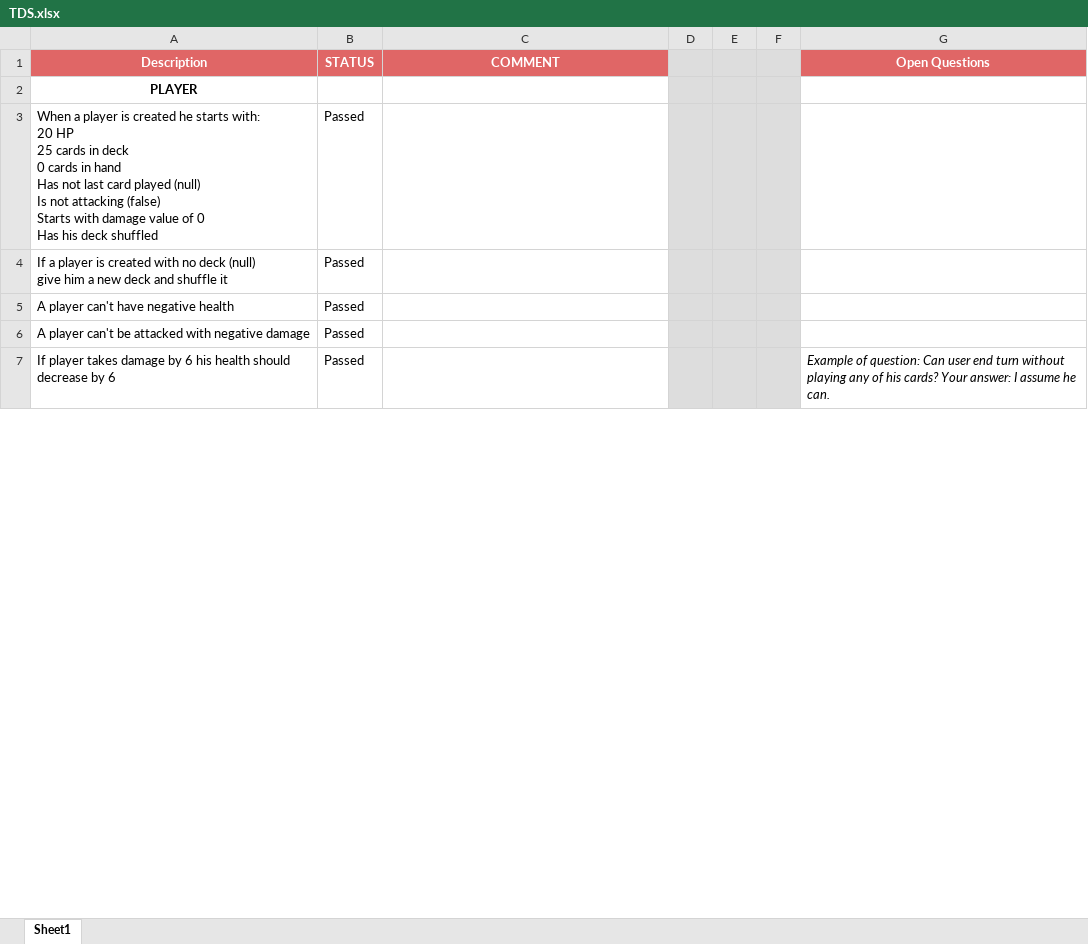
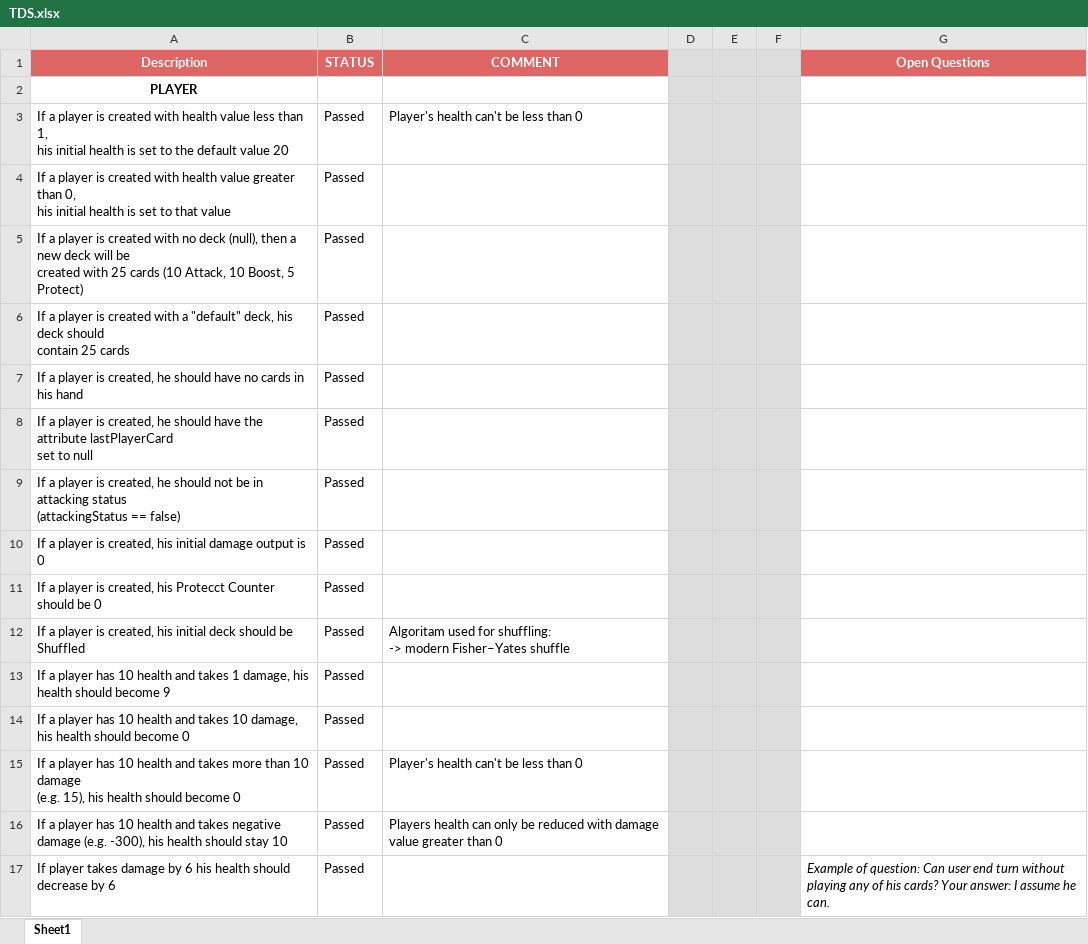
Before and after one commit to vladajankovic/qa-job-fair, an Excel workbook: TDS.xlsx, sheet Sheet1, drawn as a sheet; only a part is shown; values as stored, in another font and other column widths than the file's, no borders; addresses are those after the commit; ↵ is a line break in a cell; the diff covers the shown part only; the diff names each change by its address in the sheet, - before the commit and + after, or states it on an @@ line.

Commit message:
Update TDS.xlsx

```diff
--- a/TDS.xlsx (sheet Sheet1)
+++ b/TDS.xlsx (sheet Sheet1)
+row 3: If a player is created with health value less than 1, ↵ his initial health is set to the default value 20 | Passed | Player's health can't be less than 0
-A4 (Description): When a player is created he starts with: ↵ 20 HP ↵ 25 cards in deck ↵ 0 cards in hand ↵ Has not last card played (null) ↵ Is not attacking (false) ↵ Starts with damage value of 0 ↵ Has his deck shuffled
+A4 (Description): If a player is created with health value greater than 0, ↵ his initial health is set to that value
-A5 (Description): …no deck (null) ↵ give him a new deck and shuffle it
+A5 (Description): …no deck (null), then a new deck will be ↵ created with 25 cards (10 Attack, 10 Boost, 5 Protect)
+row 6: If a player is created with a "default" deck, his deck should ↵ contain 25 cards | Passed
-A7 (Description): A player can't have negative health
+A7 (Description): If a player is created, he should have no cards in his hand
+row 8: If a player is created, he should have the attribute lastPlayerCard ↵ set to null | Passed
+row 9: If a player is created, he should not be in attacking status ↵ (attackingStatus == false) | Passed
-A10 (Description): A player can't be attacked with negative damage
+A10 (Description): If a player is created, his initial damage output is 0
+row 11: If a player is created, his Protecct Counter should be 0 | Passed
+row 12: If a player is created, his initial deck should be Shuffled | Passed | Algoritam used for shuffling: ↵ -> modern Fisher–Yates shuffle
+row 13: If a player has 10 health and takes 1 damage, his health should become 9 | Passed
+row 14: If a player has 10 health and takes 10 damage, his health should become 0 | Passed
+row 15: If a player has 10 health and takes more than 10 damage ↵ (e.g. 15), his health should become 0 | Passed | Player's health can't be less than 0
+row 16: If a player has 10 health and takes negative damage (e.g. -300), his health should stay 10 | Passed | Players health can only be reduced with damage value greater than 0
```
Also changed, not shown: 50 added rows, 5 removed rows and 27 edited cells elsewhere in this sheet.
